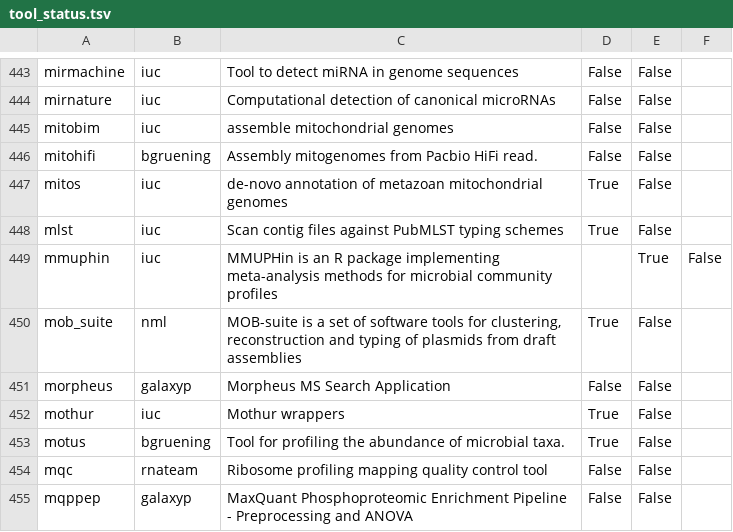
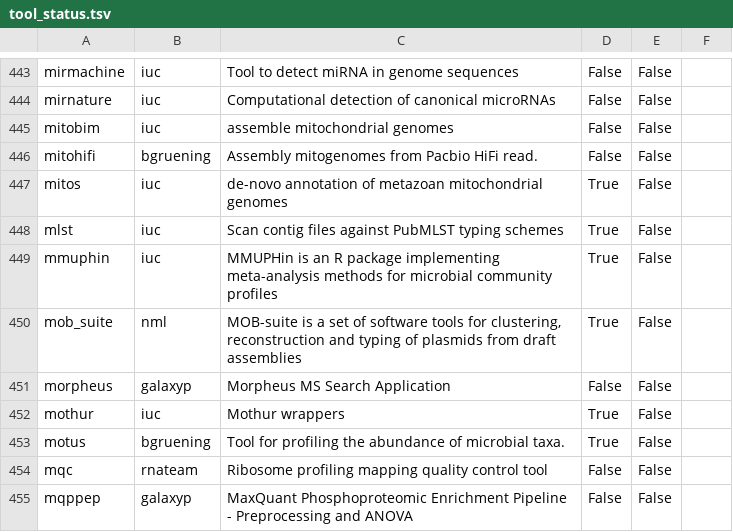
Before and after one commit to galaxyproject/galaxy_codex, a TSV file: communities/microgalaxy/metadata/tool_status.tsv, drawn as a sheet; only a part is shown, gaps mark what is left out.

Commit message:
Fix tool status

```diff
--- a/communities/microgalaxy/metadata/tool_status.tsv
+++ b/communities/microgalaxy/metadata/tool_status.tsv
@@ -448,3 +448,3 @@ mitos	iuc	de-novo annotation of metazoan mitochondrial genomes	True	False
 mlst	iuc	Scan contig files against PubMLST typing schemes	True	False
-mmuphin	iuc	MMUPHin is an R package implementing meta-analysis methods for microbial community profiles		True	False
+mmuphin	iuc	MMUPHin is an R package implementing meta-analysis methods for microbial community profiles	True	False
 mob_suite	nml	MOB-suite is a set of software tools for clustering, reconstruction and typing of plasmids from draft assemblies	True	False
```
